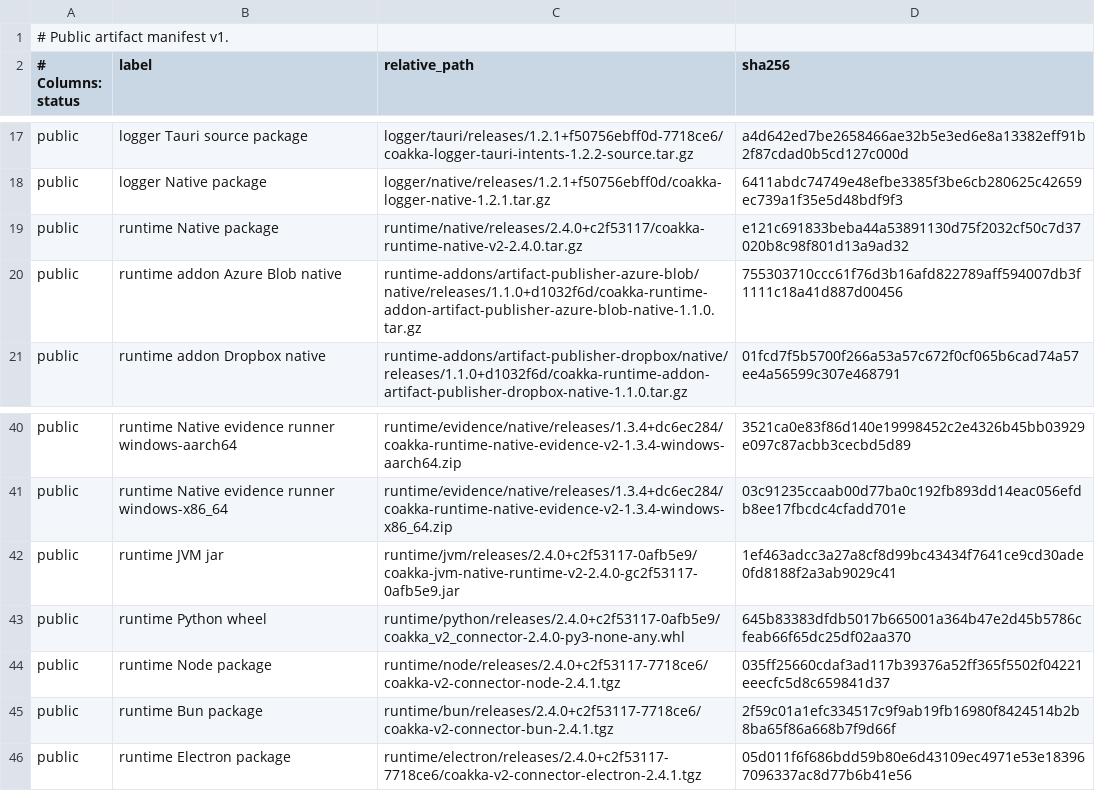
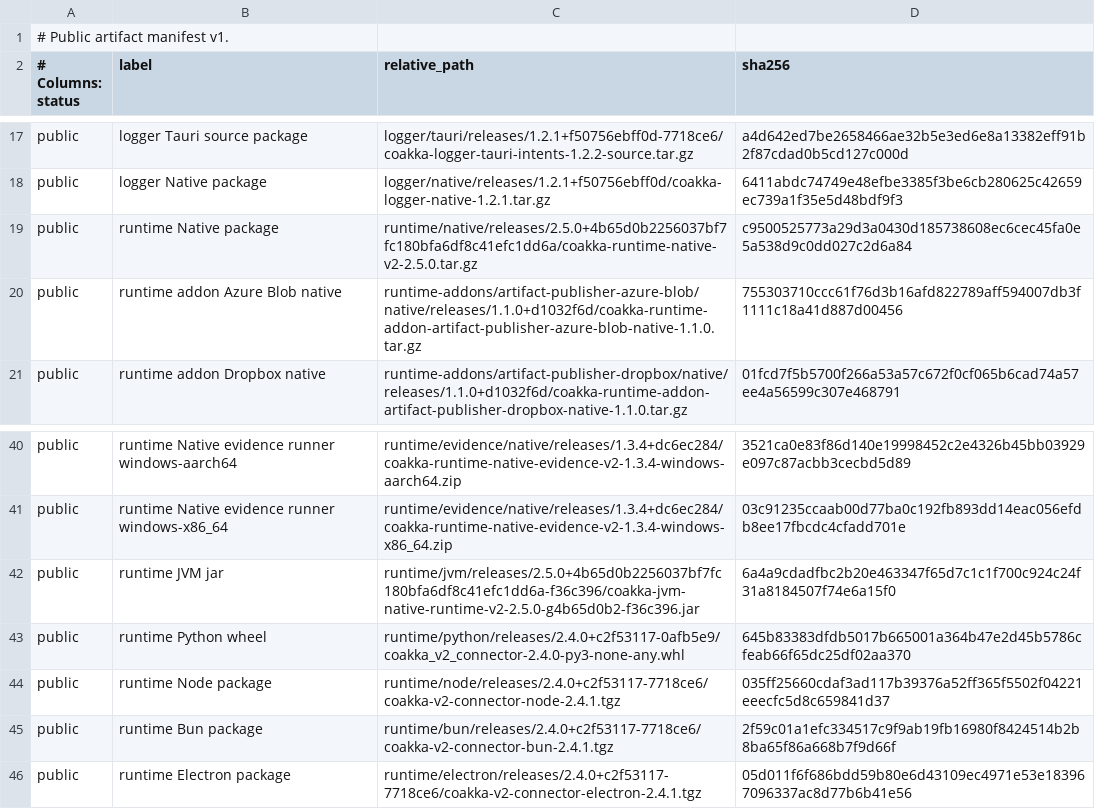
Before and after one commit to phuong-tran/coakka-publish, a TSV file: artifacts/public-artifacts.tsv, drawn as a sheet; only a part is shown, gaps mark what is left out.

Commit message:
release(native): stage runtime 2.5.0 candidate

```diff
--- a/artifacts/public-artifacts.tsv
+++ b/artifacts/public-artifacts.tsv
@@ -18,3 +18,3 @@ public	logger Tauri source package	logger/tauri/releases/1.2.1+f50756ebff0d-7718
 public	logger Native package	logger/native/releases/1.2.1+f50756ebff0d/coakka-logger-native-1.2.1.tar.gz	6411abdc74749e48efbe3385f3be6cb280625c42659ec739a1f35e5d48bdf9f3
-public	runtime Native package	runtime/native/releases/2.4.0+c2f53117/coakka-runtime-native-v2-2.4.0.tar.gz	e121c691833beba44a53891130d75f2032cf50c7d37020b8c98f801d13a9ad32
+public	runtime Native package	runtime/native/releases/2.5.0+4b65d0b2256037bf7fc180bfa6df8c41efc1dd6a/coakka-runtime-native-v2-2.5.0.tar.gz	c9500525773a29d3a0430d185738608ec6cec45fa0e5a538d9c0dd027c2d6a84
 public	runtime addon Azure Blob native	runtime-addons/artifact-publisher-azure-blob/native/releases/1.1.0+d1032f6d/coakka-runtime-addon-artifact-publisher-azure-blob-native-1.1.0.tar.gz	755303710ccc61f76d3b16afd822789aff594007db3f1111c18a41d887d00456
@@ -41,3 +41,3 @@ public	runtime Native evidence runner windows-aarch64	runtime/evidence/native/re
 public	runtime Native evidence runner windows-x86_64	runtime/evidence/native/releases/1.3.4+dc6ec284/coakka-runtime-native-evidence-v2-1.3.4-windows-x86_64.zip	03c91235ccaab00d77ba0c192fb893dd14eac056efdb8ee17fbcdc4cfadd701e
-public	runtime JVM jar	runtime/jvm/releases/2.4.0+c2f53117-0afb5e9/coakka-jvm-native-runtime-v2-2.4.0-gc2f53117-0afb5e9.jar	1ef463adcc3a27a8cf8d99bc43434f7641ce9cd30ade0fd8188f2a3ab9029c41
+public	runtime JVM jar	runtime/jvm/releases/2.5.0+4b65d0b2256037bf7fc180bfa6df8c41efc1dd6a-f36c396/coakka-jvm-native-runtime-v2-2.5.0-g4b65d0b2-f36c396.jar	6a4a9cdadfbc2b20e463347f65d7c1c1f700c924c24f31a8184507f74e6a15f0
 public	runtime Python wheel	runtime/python/releases/2.4.0+c2f53117-0afb5e9/coakka_v2_connector-2.4.0-py3-none-any.whl	645b83383dfdb5017b665001a364b47e2d45b5786cfeab66f65dc25df02aa370
```
Also changed, not shown: 29 other files.
